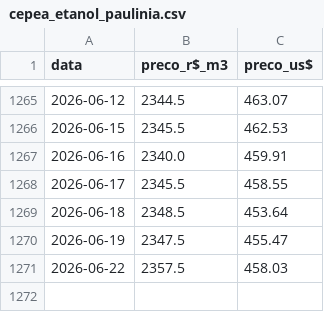
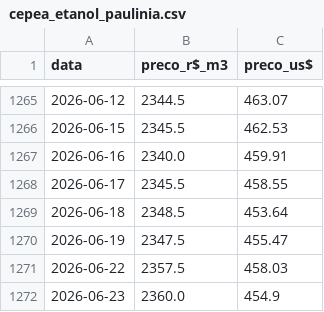
Before and after one commit to strongylis/sugar-intel, a CSV file: data/cepea_etanol_paulinia.csv, drawn as a sheet; only a part is shown, gaps mark what is left out.

Commit message:
site: data refresh 2026-06-23

```diff
--- a/data/cepea_etanol_paulinia.csv
+++ b/data/cepea_etanol_paulinia.csv
@@ -1271 +1271,2 @@ data,preco_r$_m3,preco_us$
 2026-06-22,2357.5,458.03
+2026-06-23,2360.0,454.9
```
Also changed, not shown: data/cepea_acucar_sp.csv, data/finviz.csv, 3 other files.
